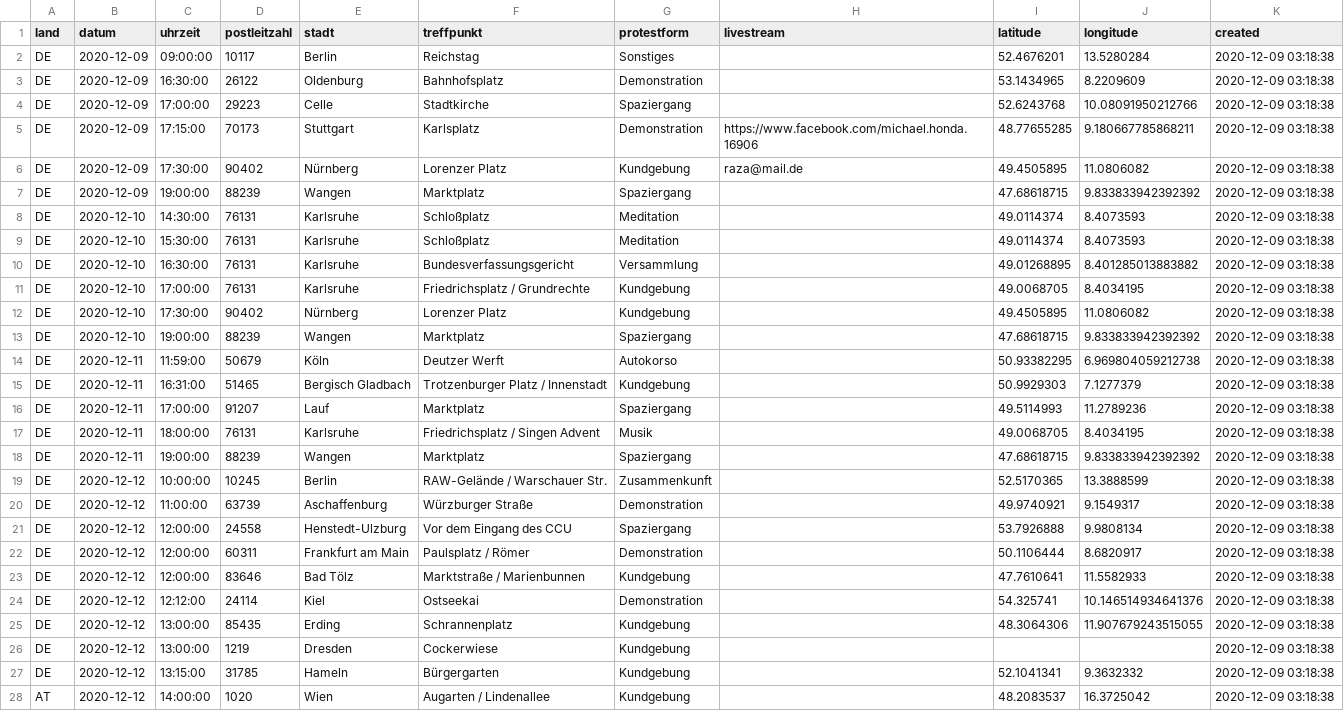
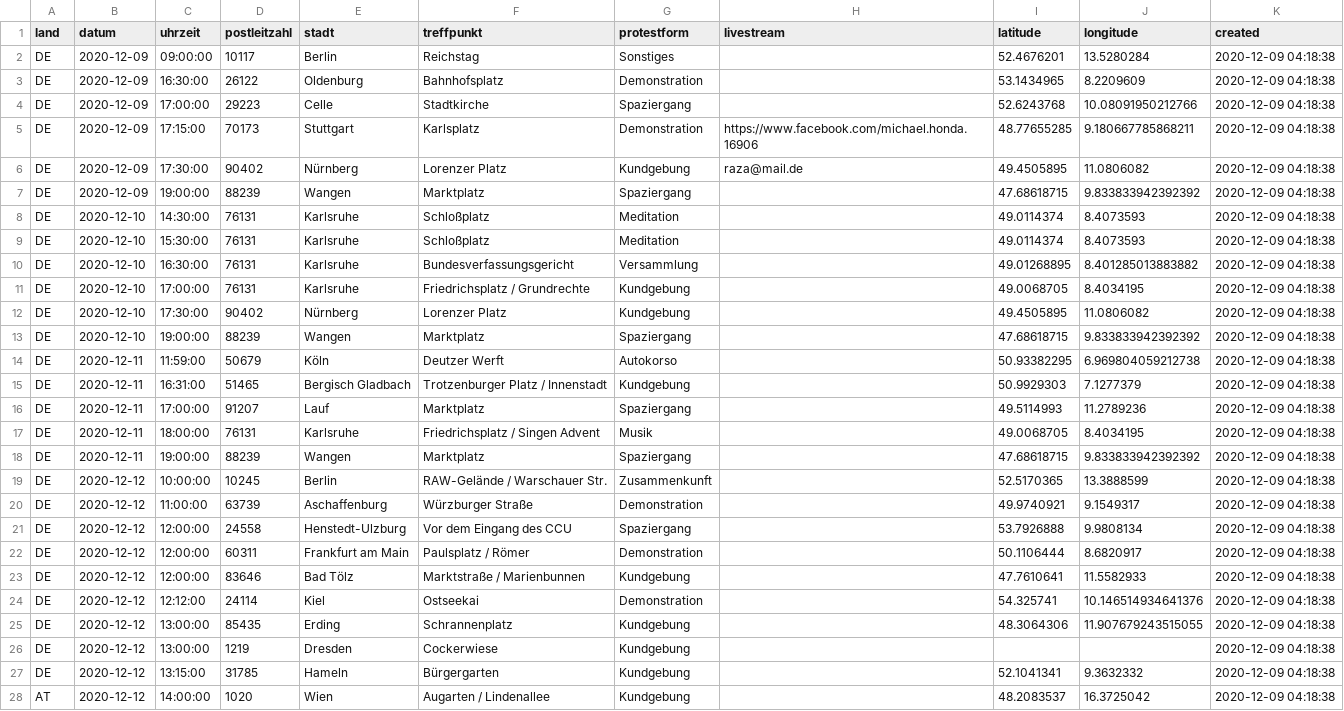
Before and after one commit to anonymous-tld/angst-frei.ch, a CSV file: assets/data/demotermine_geo.csv, drawn as a sheet; only a part is shown; the diff covers the shown part only; the diff names each change by its address in the sheet, - before the commit and + after, or states it on an @@ line.

Commit message:
Update demotermine_geo.csv from https://maps.leylines.net/geodata/anonymous/demotermine_geo.csv

```diff
--- a/assets/data/demotermine_geo.csv
+++ b/assets/data/demotermine_geo.csv
-K2:K28 (created): 2020-12-09 03:18:38
+K2:K28 (created): 2020-12-09 04:18:38
```
Also changed, not shown: 82 edited cells elsewhere in this file.
